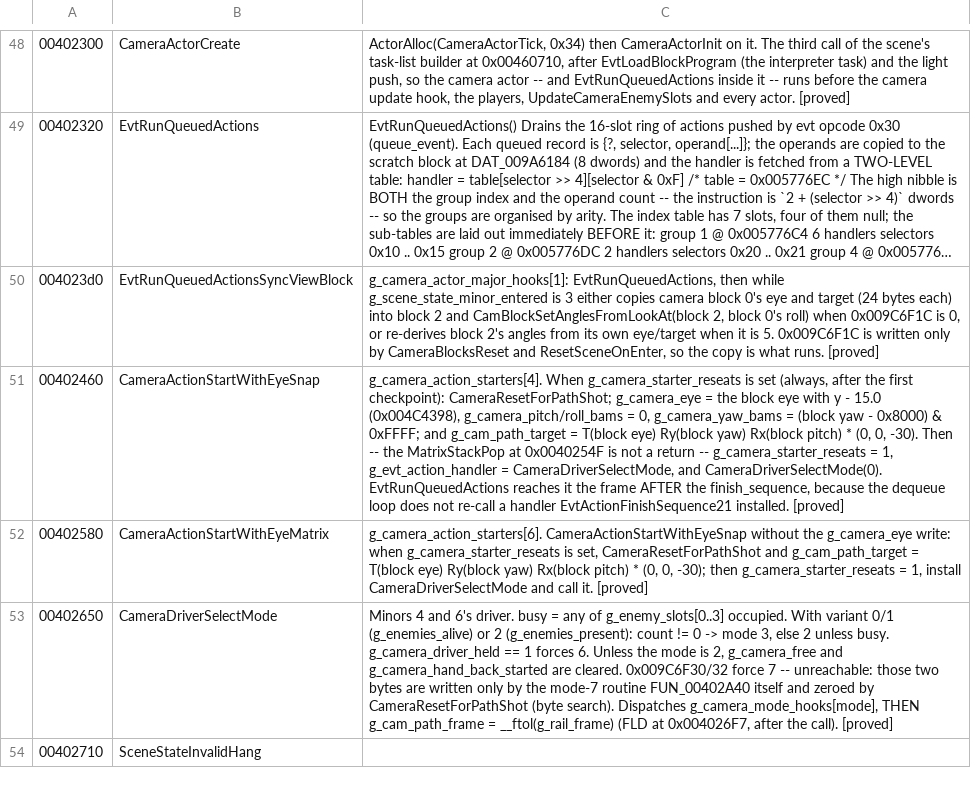
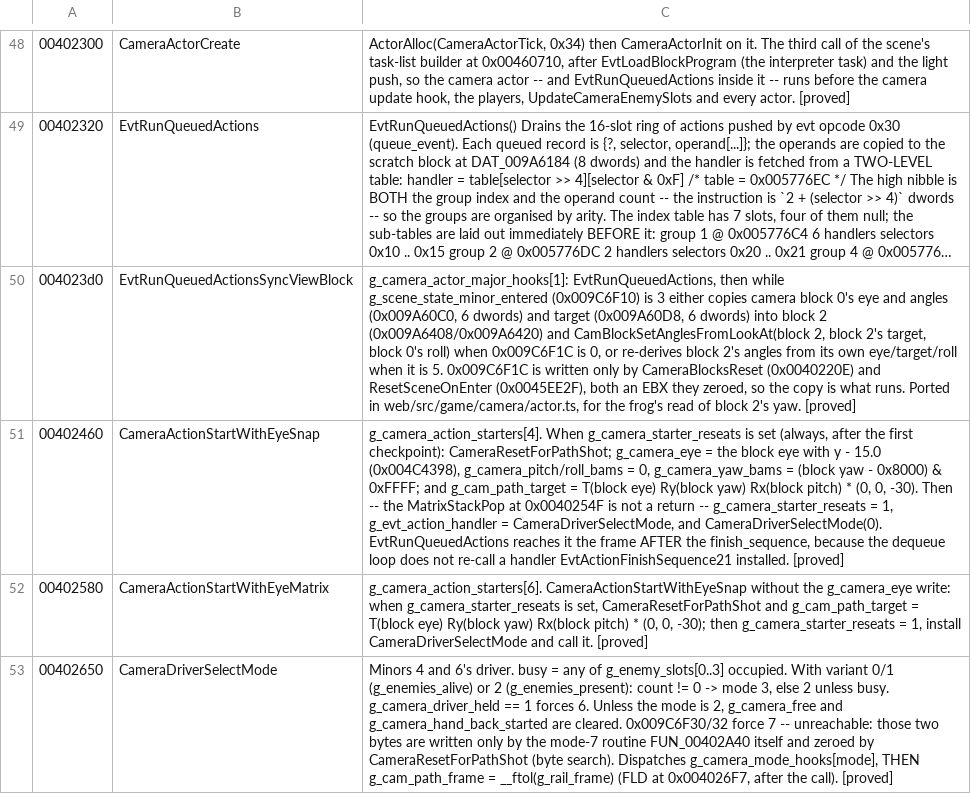
Before and after one commit to saul/hotd2-decomp, a TSV file: ghidra/annotations/functions.tsv, drawn as a sheet; only a part is shown, gaps mark what is left out; the shorter side is filled out with more unchanged rows; long unchanged cells end in …; the diff covers the shown part only; the diff names each change by its address in the sheet, - before the commit and + after, or states it on an @@ line.

```diff
--- a/ghidra/annotations/functions.tsv
+++ b/ghidra/annotations/functions.tsv
-C50: …while g_scene_state_minor_entered is 3 either copies camera block 0's eye and target (24 bytes each) into block 2 and CamBlockSetAnglesFromLookAt(block 2, block 0's roll) when 0x009C6F1C is 0, or re-derives block 2's angles from its own eye/target when it is 5. 0x009C6F1C is written only by CameraBlocksReset and ResetSceneOnEnter, so the copy is what runs. [proved]
+C50: …while g_scene_state_minor_entered (0x009C6F10) is 3 either copies camera block 0's eye and angles (0x009A60C0, 6 dwords) and target (0x009A60D8, 6 dwords) into block 2 (0x009A6408/0x009A6420) and CamBlockSetAnglesFromLookAt(block 2, block 2's target, block 0's roll) when 0x009C6F1C is 0, or re-derives block 2's angles from its own eye/target/roll when it is 5. 0x009C6F1C is written only by CameraBlocksReset (0x0040220E) and ResetSceneOnEnter (0x0045EE2F), both an EBX they zeroed, so the copy is what runs. Ported in web/src/game/camera/actor.ts, for the frog's read of block 2's yaw. [proved]
```
Also changed, not shown: 3 added rows and 3 edited cells elsewhere in this file, ghidra/annotations/globals.tsv, 33 other files.
